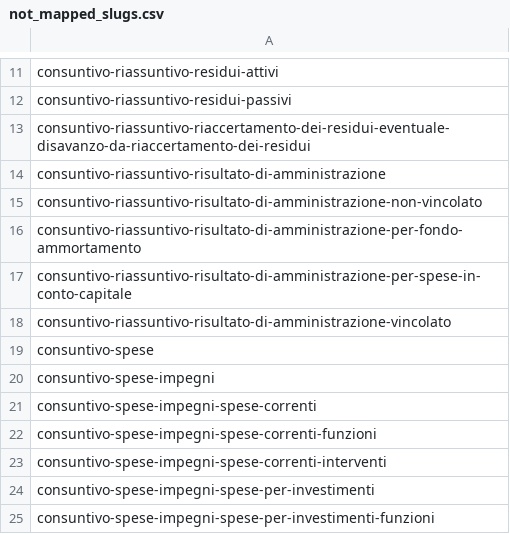
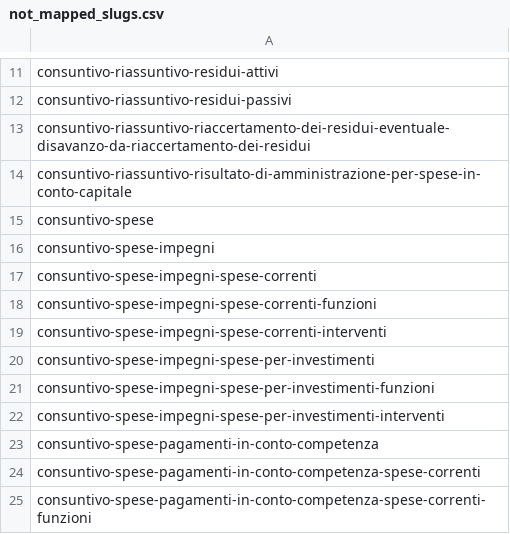
Before and after one commit to DeppSRL/open_bilanci, a CSV file: bilanci_project/data/gdocs_csv_cache/bilancio_consuntivo_2013/not_mapped_slugs.csv, drawn as a sheet; only a part is shown, gaps mark what is left out; the shorter side is filled out with more unchanged rows.

Commit message:
Xml2slug: added special case Q9 bis

```diff
--- a/bilanci_project/data/gdocs_csv_cache/bilancio_consuntivo_2013/not_mapped_slugs.csv
+++ b/bilanci_project/data/gdocs_csv_cache/bilancio_consuntivo_2013/not_mapped_slugs.csv
@@ -13,7 +13,3 @@ consuntivo-riassuntivo-residui-passivi
 consuntivo-riassuntivo-riaccertamento-dei-residui-eventuale-disavanzo-da-riaccertamento-dei-residui
-consuntivo-riassuntivo-risultato-di-amministrazione
-consuntivo-riassuntivo-risultato-di-amministrazione-non-vincolato
-consuntivo-riassuntivo-risultato-di-amministrazione-per-fondo-ammortamento
 consuntivo-riassuntivo-risultato-di-amministrazione-per-spese-in-conto-capitale
-consuntivo-riassuntivo-risultato-di-amministrazione-vincolato
 consuntivo-spese
```
Also changed, not shown: bilanci_project/data/gdocs_csv_cache/bilancio_consuntivo_2013/colonne.csv, bilanci_project/data/gdocs_csv_cache/bilancio_consuntivo_2013/colonne_filled.csv, 1 other file.
